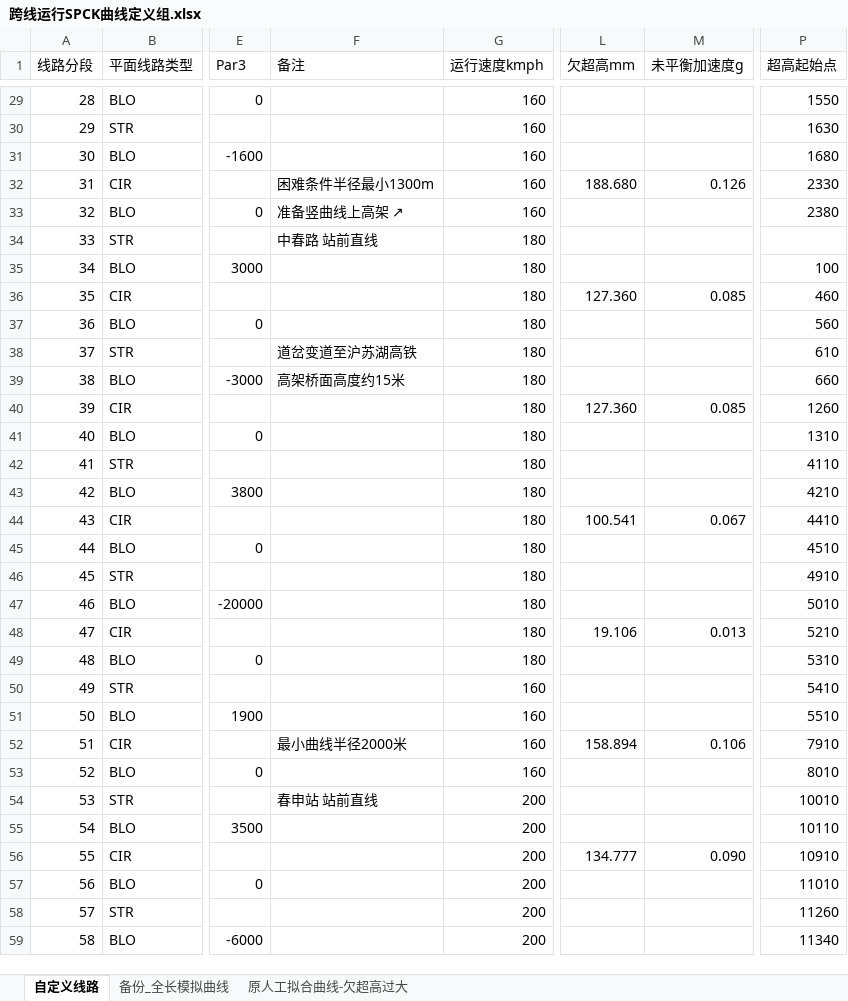
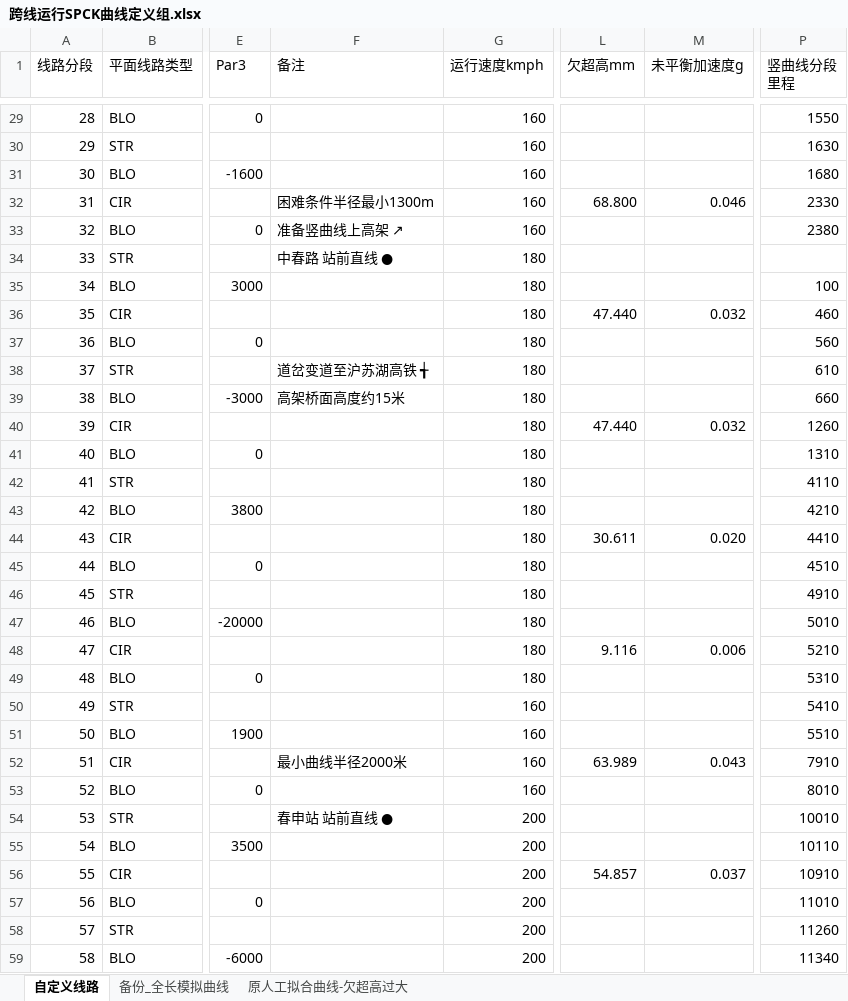
Before and after one commit to wenquantongxin/ROS2WithSPCK, an Excel workbook: docs/跨线运行SPCK曲线定义组.xlsx, sheet 自定义线路, drawn as a sheet; only a part is shown, gaps mark what is left out; values as stored, in another font and other column widths than the file's, no cell formats; the diff covers the shown part only; the diff names each change by its address in the sheet, - before the commit and + after, or states it on an @@ line.

```diff
--- a/docs/跨线运行SPCK曲线定义组.xlsx (sheet 自定义线路)
+++ b/docs/跨线运行SPCK曲线定义组.xlsx (sheet 自定义线路)
-P1: 超高起始点
+P1: 竖曲线分段 里程
-L32 (欠超高mm): 188.680
+L32 (欠超高mm): 68.800
-M32 (未平衡加速度g): 0.126
+M32 (未平衡加速度g): 0.046
-F34 (备注): 中春路 站前直线
+F34 (备注): 中春路 站前直线 ●
-L36 (欠超高mm): 127.360
+L36 (欠超高mm): 47.440
-M36 (未平衡加速度g): 0.085
+M36 (未平衡加速度g): 0.032
-F38 (备注): 道岔变道至沪苏湖高铁
+F38 (备注): 道岔变道至沪苏湖高铁 ╅
-L40 (欠超高mm): 127.360
+L40 (欠超高mm): 47.440
-M40 (未平衡加速度g): 0.085
+M40 (未平衡加速度g): 0.032
-L44 (欠超高mm): 100.541
+L44 (欠超高mm): 30.611
-M44 (未平衡加速度g): 0.067
+M44 (未平衡加速度g): 0.020
-L48 (欠超高mm): 19.106
+L48 (欠超高mm): 9.116
-M48 (未平衡加速度g): 0.013
+M48 (未平衡加速度g): 0.006
-L52 (欠超高mm): 158.894
+L52 (欠超高mm): 63.989
-M52 (未平衡加速度g): 0.106
+M52 (未平衡加速度g): 0.043
-F54 (备注): 春申站 站前直线
+F54 (备注): 春申站 站前直线 ●
-L56 (欠超高mm): 134.777
+L56 (欠超高mm): 54.857
-M56 (未平衡加速度g): 0.090
+M56 (未平衡加速度g): 0.037
```
Also changed, not shown: 32 edited cells elsewhere in this sheet, sheet 备份_全长模拟曲线, cell formats, formulas that keep their value, 7 other files.
